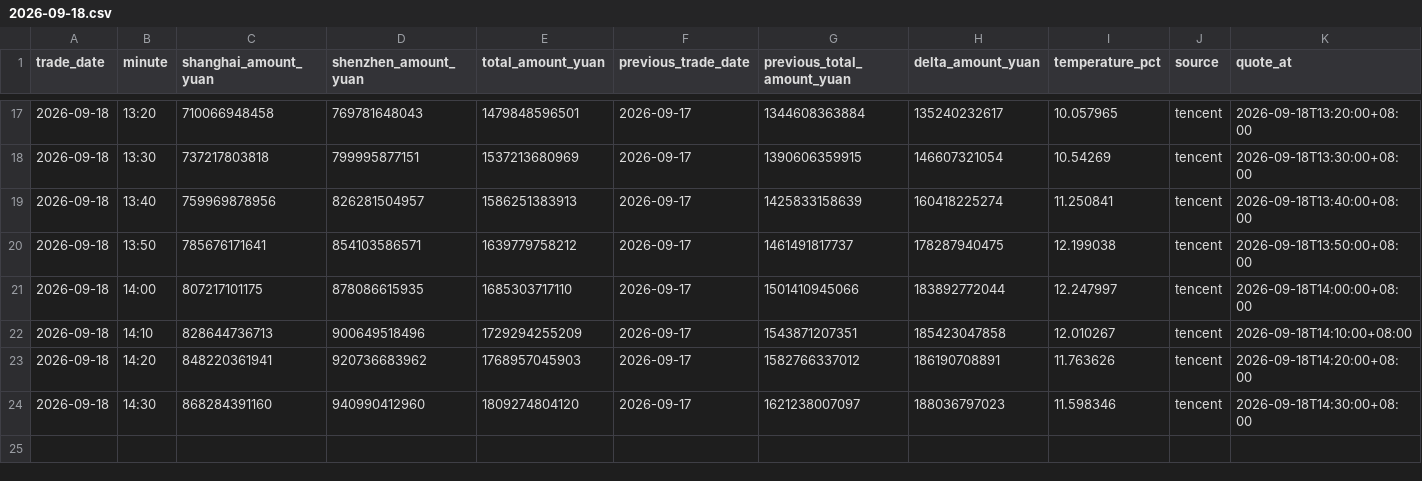
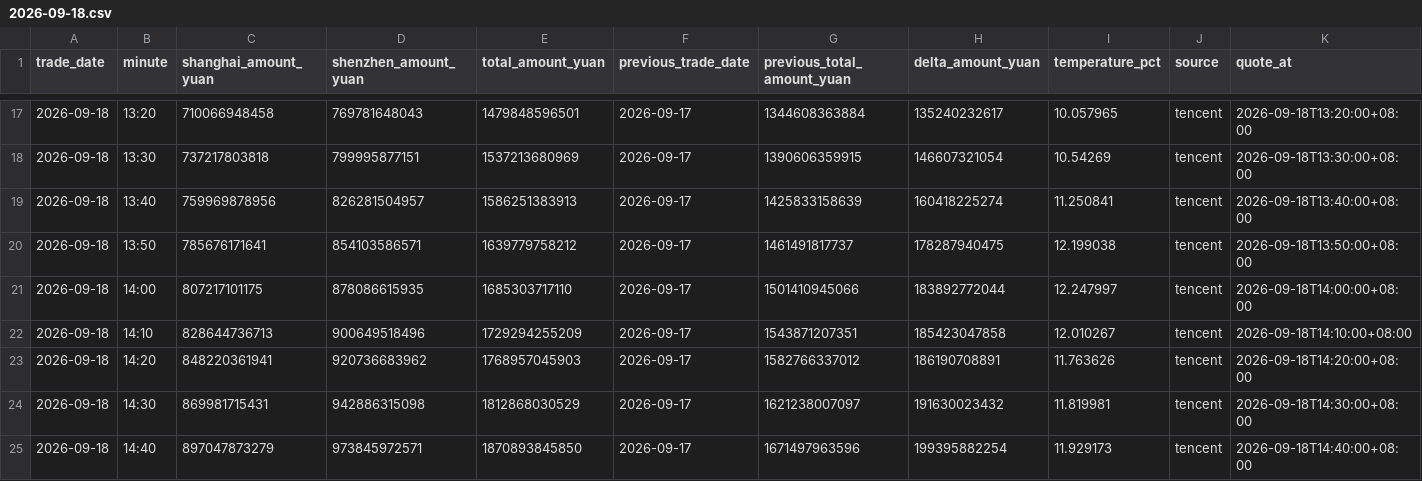
Before and after one commit to huyuyua/myfirstproject, a CSV file: docs/history/2026/2026-09-18.csv, drawn as a sheet; only a part is shown, gaps mark what is left out.

```diff
--- a/docs/history/2026/2026-09-18.csv
+++ b/docs/history/2026/2026-09-18.csv
@@ -23,2 +23,3 @@
 2026-09-18,14:20,848220361941,920736683962,1768957045903,2026-09-17,1582766337012,186190708891,11.763626,tencent,2026-09-18T14:20:00+08:00
-2026-09-18,14:30,868284391160,940990412960,1809274804120,2026-09-17,1621238007097,188036797023,11.598346,tencent,2026-09-18T14:30:00+08:00
+2026-09-18,14:30,869981715431,942886315098,1812868030529,2026-09-17,1621238007097,191630023432,11.819981,tencent,2026-09-18T14:30:00+08:00
+2026-09-18,14:40,897047873279,973845972571,1870893845850,2026-09-17,1671497963596,199395882254,11.929173,tencent,2026-09-18T14:40:00+08:00
```
Also changed, not shown: 4 other files.
